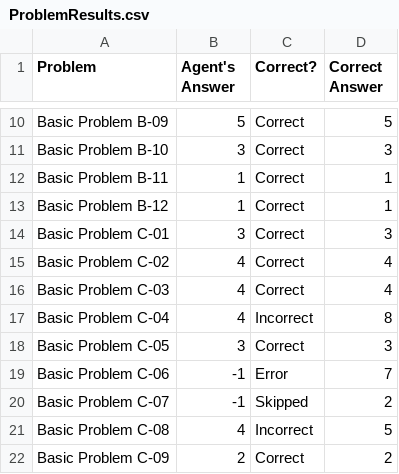
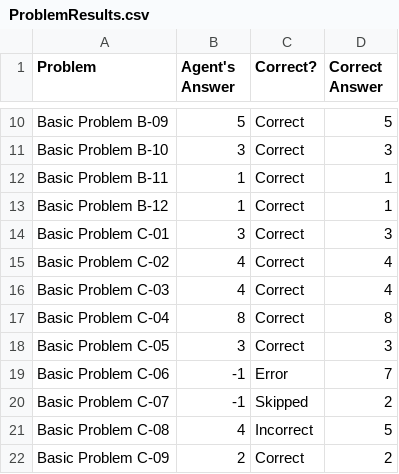
Before and after one commit to elwayfans/CS7637, a CSV file: Project 2/Java/ProblemResults.csv, drawn as a sheet; only a part is shown, gaps mark what is left out.

```diff
--- a/Project 2/Java/ProblemResults.csv
+++ b/Project 2/Java/ProblemResults.csv
@@ -16,3 +16,3 @@ Basic Problem C-02,4,Correct,4
 Basic Problem C-03,4,Correct,4
-Basic Problem C-04,4,Incorrect,8
+Basic Problem C-04,8,Correct,8
 Basic Problem C-05,3,Correct,3
```
Also changed, not shown: 2 other files.
